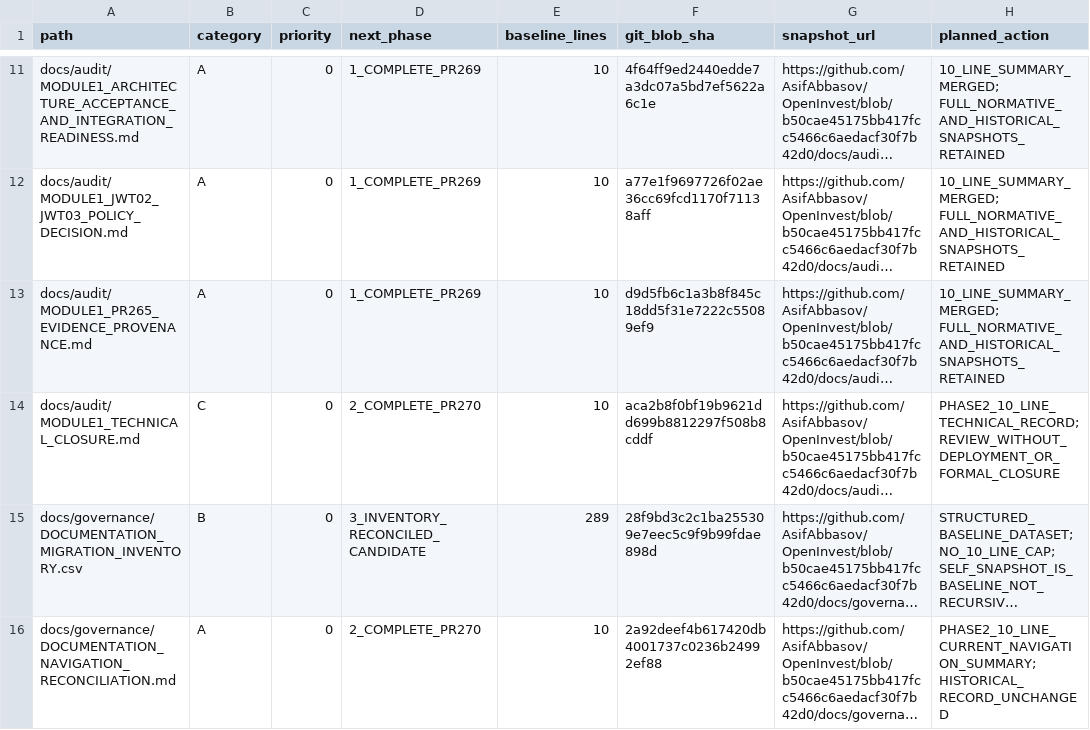
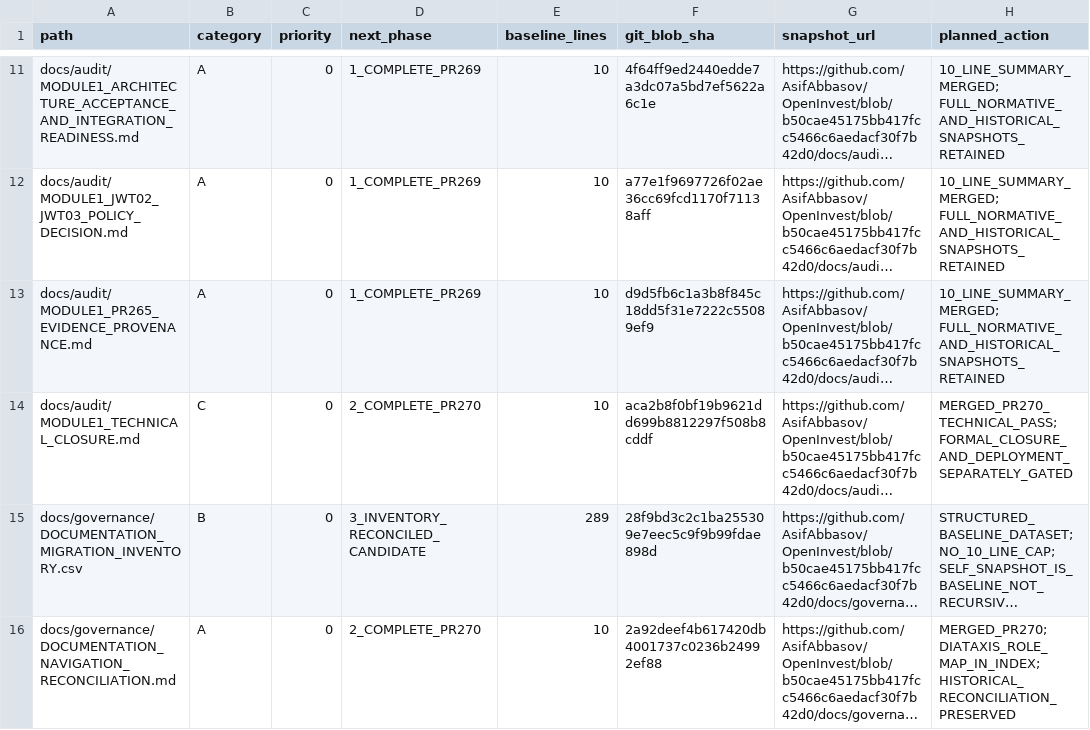
Before and after one commit to AsifAbbasov/OpenInvest, a CSV file: docs/governance/DOCUMENTATION_MIGRATION_INVENTORY.csv, drawn as a sheet; only a part is shown, gaps mark what is left out; long unchanged cells end in …; the diff covers the shown part only; the diff names each change by its address in the sheet, - before the commit and + after, or states it on an @@ line.

Commit message:
docs: apply ADR/MADR, Diátaxis and Docs-as-Code to existing documentation (#273)
* docs: adopt ADR MADR Diataxis Docs-as-Code in existing documentation

* docs: trim compact ADR guidance without losing context or provenance

* docs: compress PR template and add docs-as-code checks

* docs: minimize repository-wide standard while retaining ADR MADR Diataxis gates

```diff
--- a/docs/governance/DOCUMENTATION_MIGRATION_INVENTORY.csv
+++ b/docs/governance/DOCUMENTATION_MIGRATION_INVENTORY.csv
-H14 (planned_action): PHASE2_10_LINE_TECHNICAL_RECORD; REVIEW_WITHOUT_DEPLOYMENT_OR_FORMAL_CLOSURE
+H14 (planned_action): MERGED_PR270_TECHNICAL_PASS; FORMAL_CLOSURE_AND_DEPLOYMENT_SEPARATELY_GATED
-H16 (planned_action): PHASE2_10_LINE_CURRENT_NAVIGATION_SUMMARY; HISTORICAL_RECORD_UNCHANGED
+H16 (planned_action): MERGED_PR270; DIATAXIS_ROLE_MAP_IN_INDEX; HISTORICAL_RECONCILIATION_PRESERVED
```
Also changed, not shown: 5 edited cells elsewhere in this file, 7 other files.
